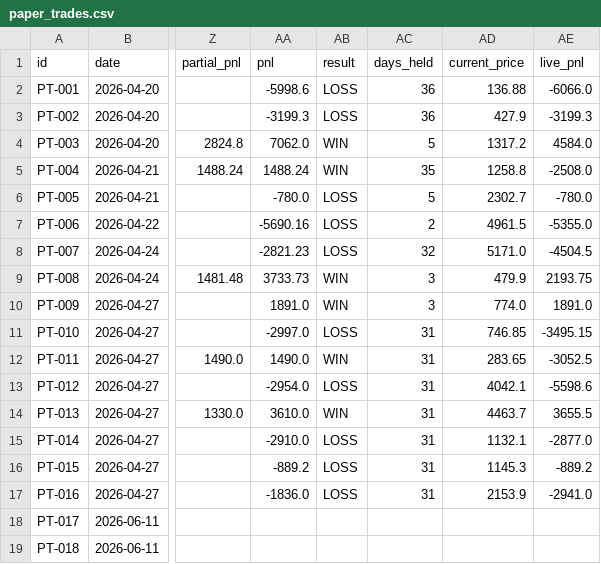
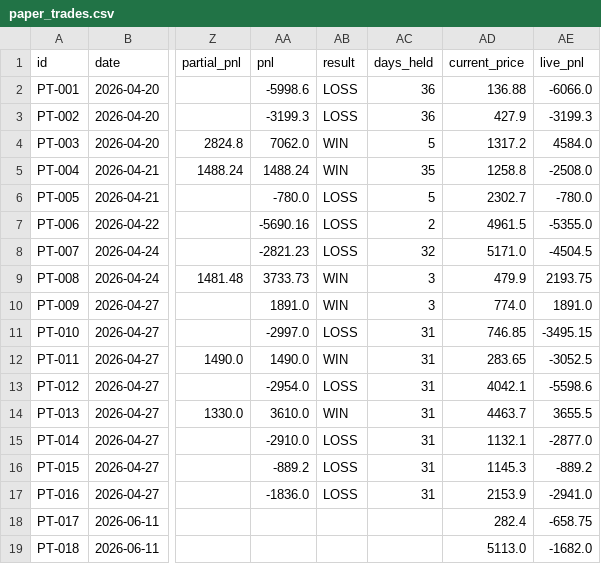
Before and after one commit to saisravanpalvaye/trading-bot-v2, a CSV file: paper_trades.csv, drawn as a sheet; only a part is shown, gaps mark what is left out; the diff names each change by its address in the sheet, - before the commit and + after, or states it on an @@ line.

Commit message:
scoreboard: update 2026-06-11 14:00

```diff
--- a/paper_trades.csv
+++ b/paper_trades.csv
-AD18 (current_price): (empty)
+AD18 (current_price): 282.4
-AE18 (live_pnl): (empty)
+AE18 (live_pnl): -658.75
-AD19 (current_price): (empty)
+AD19 (current_price): 5113.0
-AE19 (live_pnl): (empty)
+AE19 (live_pnl): -1682.0
```
